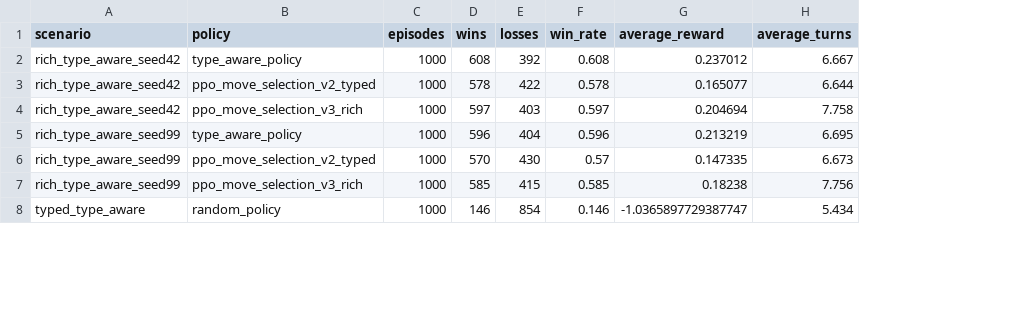
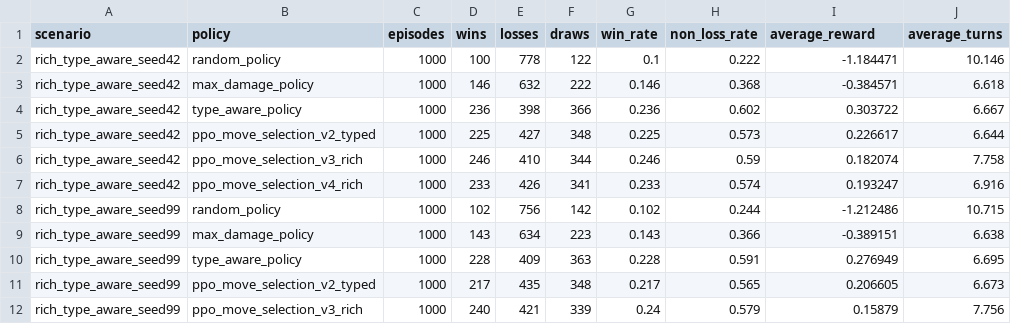
Before and after one commit to AnanmayS/ShowdownRL, a CSV file: docs/benchmarks/current_evaluation.csv, drawn as a sheet; only a part is shown; removed rows and columns are numbered as before the commit, all else as after; the diff covers the shown part only; the diff names each change by its address in the sheet, - before the commit and + after, or states it on an @@ line.

Commit message:
Add v4 benchmark and live switch hardening

```diff
--- a/docs/benchmarks/current_evaluation.csv
+++ b/docs/benchmarks/current_evaluation.csv
+column F (draws), rows 4-6: 366 | 348 | 344; rows 10-12: 363 | 348 | 339
+column H (non_loss_rate), rows 4-6: 0.602 | 0.573 | 0.59; rows 10-12: 0.591 | 0.565 | 0.579
+row 2: rich_type_aware_seed42 | random_policy | 1000 | 100 | 778 | 122 | 0.1 | 0.222 | -1.184471 | 10.146
+row 3: rich_type_aware_seed42 | max_damage_policy | 1000 | 146 | 632 | 222 | 0.146 | 0.368 | -0.384571 | 6.618
-D4 (wins): 608
+D4 (wins): 236
-E4 (losses): 392
+E4 (losses): 398
-G4 (win_rate): 0.608
+G4 (win_rate): 0.236
-I4 (average_reward): 0.237012
+I4 (average_reward): 0.303722
-D5 (wins): 578
+D5 (wins): 225
-E5 (losses): 422
+E5 (losses): 427
-G5 (win_rate): 0.578
+G5 (win_rate): 0.225
-I5 (average_reward): 0.165077
+I5 (average_reward): 0.226617
-D6 (wins): 597
+D6 (wins): 246
-E6 (losses): 403
+E6 (losses): 410
-G6 (win_rate): 0.597
+G6 (win_rate): 0.246
-I6 (average_reward): 0.204694
+I6 (average_reward): 0.182074
+row 7: rich_type_aware_seed42 | ppo_move_selection_v4_rich | 1000 | 233 | 426 | 341 | 0.233 | 0.574 | 0.193247 | 6.916
+row 8: rich_type_aware_seed99 | random_policy | 1000 | 102 | 756 | 142 | 0.102 | 0.244 | -1.212486 | 10.715
+row 9: rich_type_aware_seed99 | max_damage_policy | 1000 | 143 | 634 | 223 | 0.143 | 0.366 | -0.389151 | 6.638
-D10 (wins): 596
+D10 (wins): 228
-E10 (losses): 404
+E10 (losses): 409
-G10 (win_rate): 0.596
+G10 (win_rate): 0.228
-I10 (average_reward): 0.213219
+I10 (average_reward): 0.276949
-D11 (wins): 570
+D11 (wins): 217
-E11 (losses): 430
+E11 (losses): 435
-G11 (win_rate): 0.57
+G11 (win_rate): 0.217
-I11 (average_reward): 0.147335
+I11 (average_reward): 0.206605
-D12 (wins): 585
+D12 (wins): 240
-E12 (losses): 415
+E12 (losses): 421
-G12 (win_rate): 0.585
+G12 (win_rate): 0.24
-I12 (average_reward): 0.18238
+I12 (average_reward): 0.15879
-row 8: typed_type_aware | random_policy | 1000 | 146 | 854 | 0.146 | -1.0365897729387747 | 5.434
```
Also changed, not shown: 1 added row and 9 removed rows elsewhere in this file, 11 other files.
